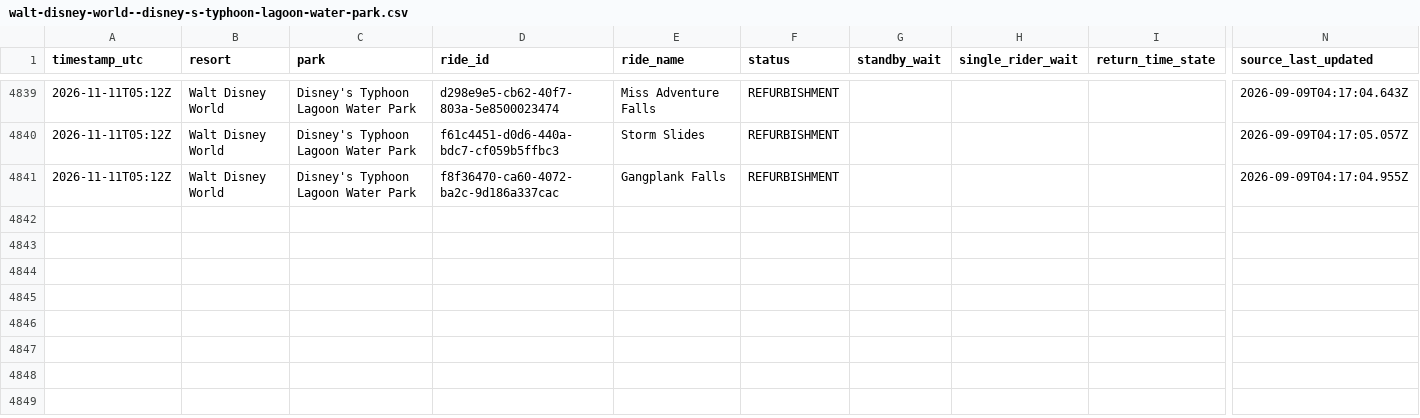
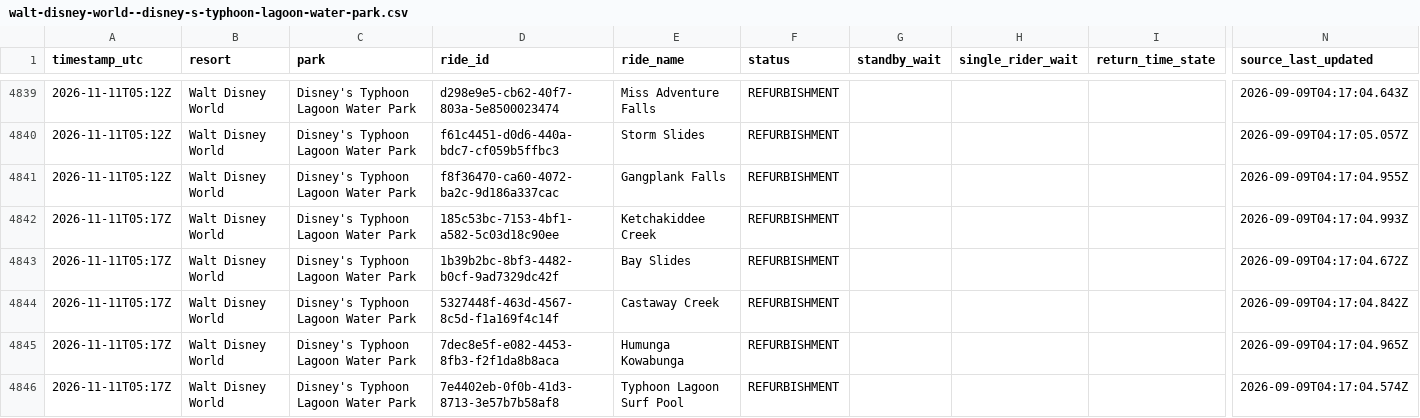
Before and after one commit to megancartwright10-cmd/logger.py, a CSV file: data/2026-11/walt-disney-world--disney-s-typhoon-lagoon-water-park.csv, drawn as a sheet; only a part is shown, gaps mark what is left out; rows hold the shown columns only; the diff covers the shown part only; the diff names each change by its address in the sheet, - before the commit and + after, or states it on an @@ line.

Commit message:
Wait times 2026-11-11T05:17Z

```diff
--- a/data/2026-11/walt-disney-world--disney-s-typhoon-lagoon-water-park.csv
+++ b/data/2026-11/walt-disney-world--disney-s-typhoon-lagoon-water-park.csv
+row 4842: 2026-11-11T05:17Z | Walt Disney World | Disney's Typhoon Lagoon Water Park | 185c53bc-7153-4bf1-a582-5c03d18c90ee | Ketchakiddee Creek | REFURBISHMENT |  |  |  | 2026-09-09T04:17:04.993Z
+row 4843: 2026-11-11T05:17Z | Walt Disney World | Disney's Typhoon Lagoon Water Park | 1b39b2bc-8bf3-4482-b0cf-9ad7329dc42f | Bay Slides | REFURBISHMENT |  |  |  | 2026-09-09T04:17:04.672Z
+row 4844: 2026-11-11T05:17Z | Walt Disney World | Disney's Typhoon Lagoon Water Park | 5327448f-463d-4567-8c5d-f1a169f4c14f | Castaway Creek | REFURBISHMENT |  |  |  | 2026-09-09T04:17:04.842Z
+row 4845: 2026-11-11T05:17Z | Walt Disney World | Disney's Typhoon Lagoon Water Park | 7dec8e5f-e082-4453-8fb3-f2f1da8b8aca | Humunga Kowabunga | REFURBISHMENT |  |  |  | 2026-09-09T04:17:04.965Z
+row 4846: 2026-11-11T05:17Z | Walt Disney World | Disney's Typhoon Lagoon Water Park | 7e4402eb-0f0b-41d3-8713-3e57b7b58af8 | Typhoon Lagoon Surf Pool | REFURBISHMENT |  |  |  | 2026-09-09T04:17:04.574Z
```
Also changed, not shown: 5 added rows elsewhere in this file, data/2026-11/walt-disney-world--disney-s-blizzard-beach-water-park.csv, 4 other files.
